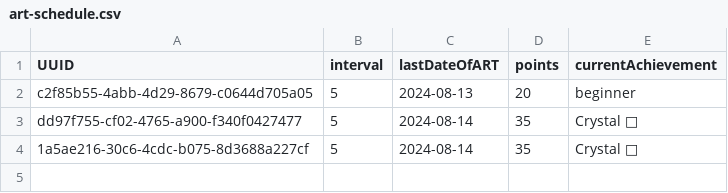
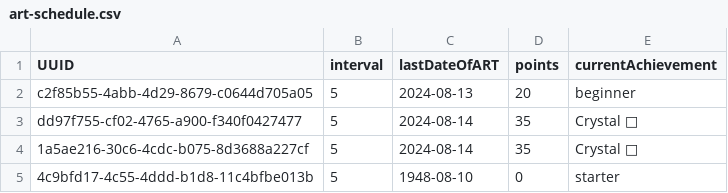
Before and after one commit to ahugari/PrognosisConsoleApp, a CSV file: src/core/infra/data/art-schedule.csv, drawn as a sheet; the diff names each change by its address in the sheet, - before the commit and + after, or states it on an @@ line.

```diff
--- a/src/core/infra/data/art-schedule.csv
+++ b/src/core/infra/data/art-schedule.csv
+row 5: 4c9bfd17-4c55-4ddd-b1d8-11c4bfbe013b | 5 | 1948-08-10 | 0 | starter
```
Also changed, not shown: src/core/infra/resources/user-data.csv, 6 other files.
